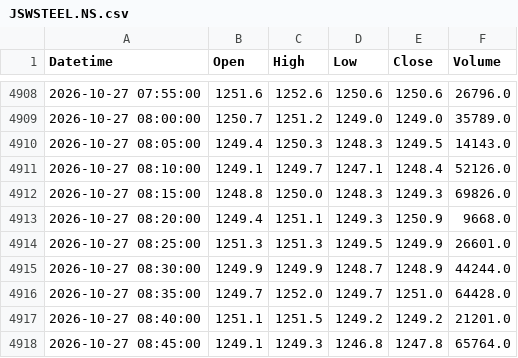
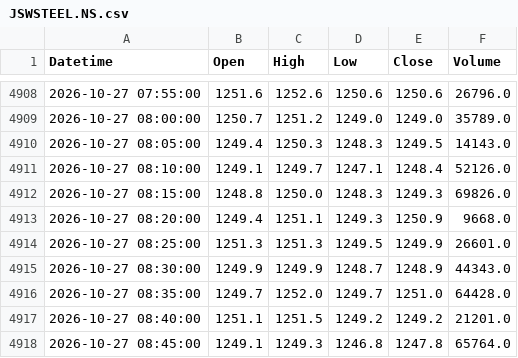
Before and after one commit to StormCoder52/s1t2o3c4k5-s6c7r8e9e10n11e12r13, a CSV file: indian_stocks_ohlcv_5m/JSWSTEEL.NS.csv, drawn as a sheet; only a part is shown, gaps mark what is left out.

```diff
--- a/indian_stocks_ohlcv_5m/JSWSTEEL.NS.csv
+++ b/indian_stocks_ohlcv_5m/JSWSTEEL.NS.csv
@@ -4914,3 +4914,3 @@ Datetime,Open,High,Low,Close,Volume
 2026-10-27 08:25:00,1251.3,1251.3,1249.5,1249.9,26601.0
-2026-10-27 08:30:00,1249.9,1249.9,1248.7,1248.9,44244.0
+2026-10-27 08:30:00,1249.9,1249.9,1248.7,1248.9,44343.0
 2026-10-27 08:35:00,1249.7,1252.0,1249.7,1251.0,64428.0
```
Also changed, not shown: indian_stocks_ohlcv_5m/AXISBANK.NS.csv, indian_stocks_ohlcv_5m/GROWW.NS.csv, 2 other files.
